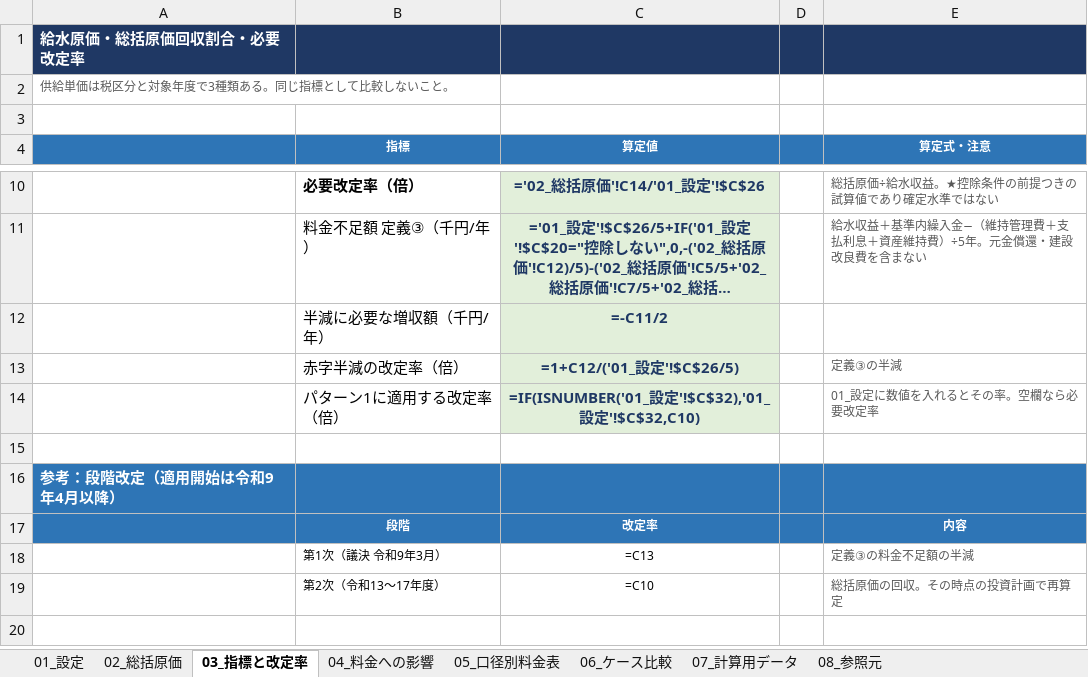
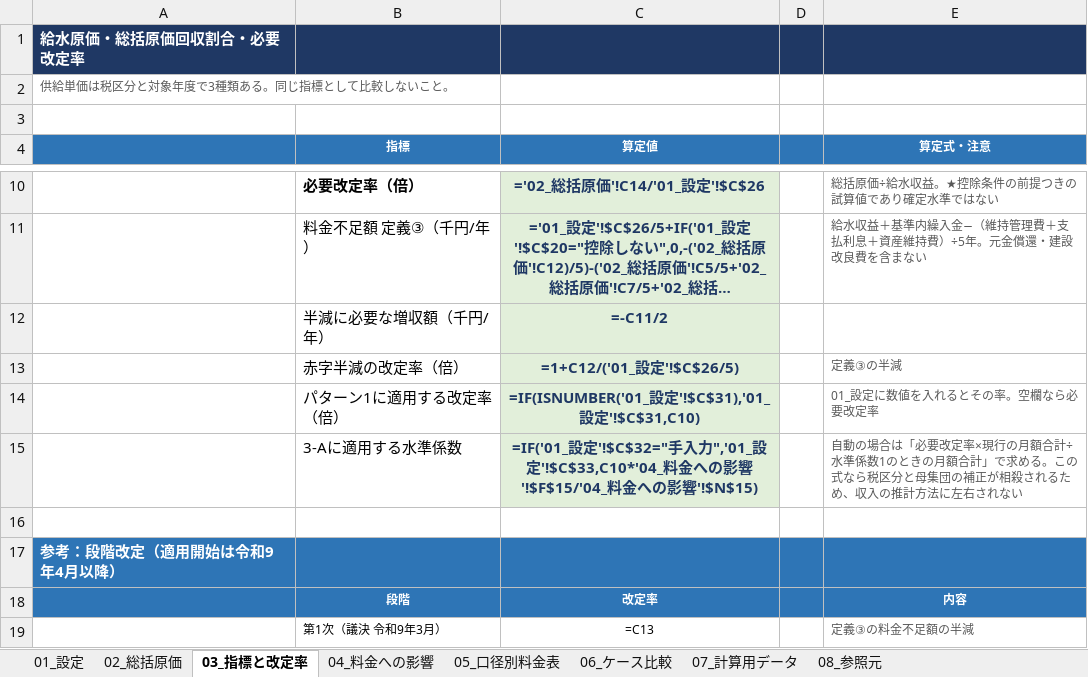
Before and after one commit to ryowakayama-gif/repository, an Excel workbook: onagawa_water_tariff/09_interim_report/onagawa_scenario_calc.xlsx, sheet 03_指標と改定率, drawn as a sheet; only a part is shown, gaps mark what is left out; the shorter side is filled out with more unchanged rows; long unchanged cells end in …; values as stored, in another font and other column widths than the file's, no borders; formulas without a stored value are shown as written; the diff names each change by its address in the sheet, - before the commit and + after, or states it on an @@ line.

```diff
--- a/onagawa_water_tariff/09_interim_report/onagawa_scenario_calc.xlsx (sheet 03_指標と改定率)
+++ b/onagawa_water_tariff/09_interim_report/onagawa_scenario_calc.xlsx (sheet 03_指標と改定率)
-C14 (算定値): …設定'!$C$32),'01_設定'!$C$32,C10)
+C14 (算定値): …設定'!$C$31),'01_設定'!$C$31,C10)
+row 15:  | 3-Aに適用する水準係数 | =IF('01_設定'!$C$32="手入力",'01_設定'!$C$33,C10*'04_料金への影響'!$F$15/'04_料金への影響'!$N$15) |  | 自動の場合は「必要改定率×現行の月額合計÷水準係数1のときの月額合計」で求める。この式なら税区分と母集団の補正が相殺されるため、収入の推計方法に左右されない
```
Also changed, not shown: sheet 04_料金への影響, sheet 06_ケース比較, sheet 05_口径別料金表, sheet 01_設定, onagawa_water_tariff/02_deliverables/02_total_cost_simulation.xlsx, onagawa_water_tariff/02_deliverables/04_tariff_1m3_unit_by_diameter.xlsx, 25 other files.
